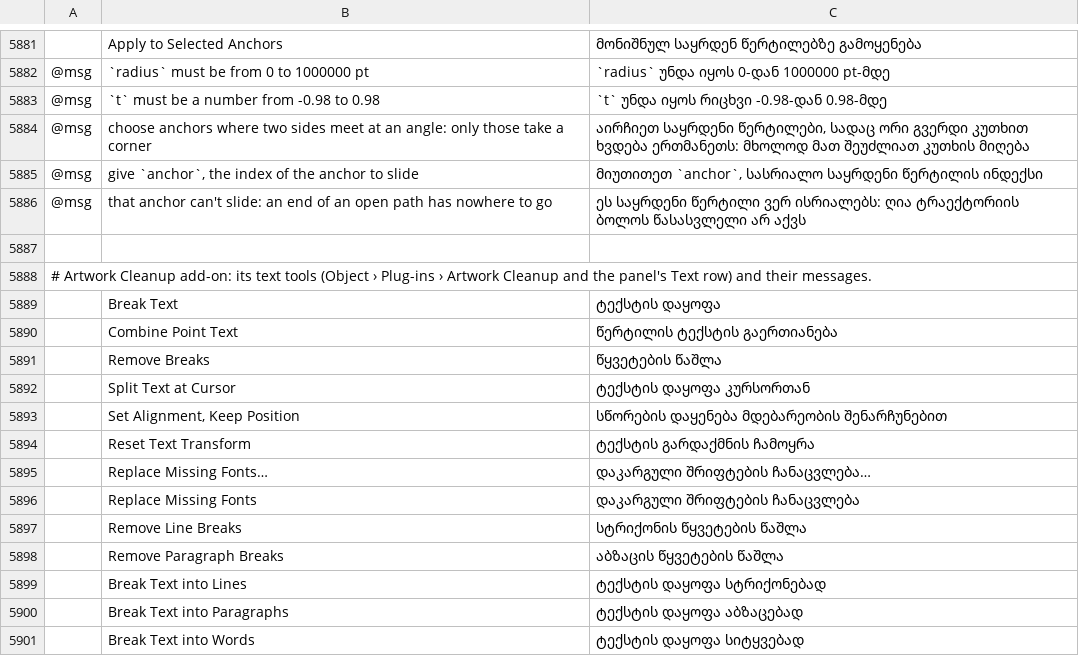
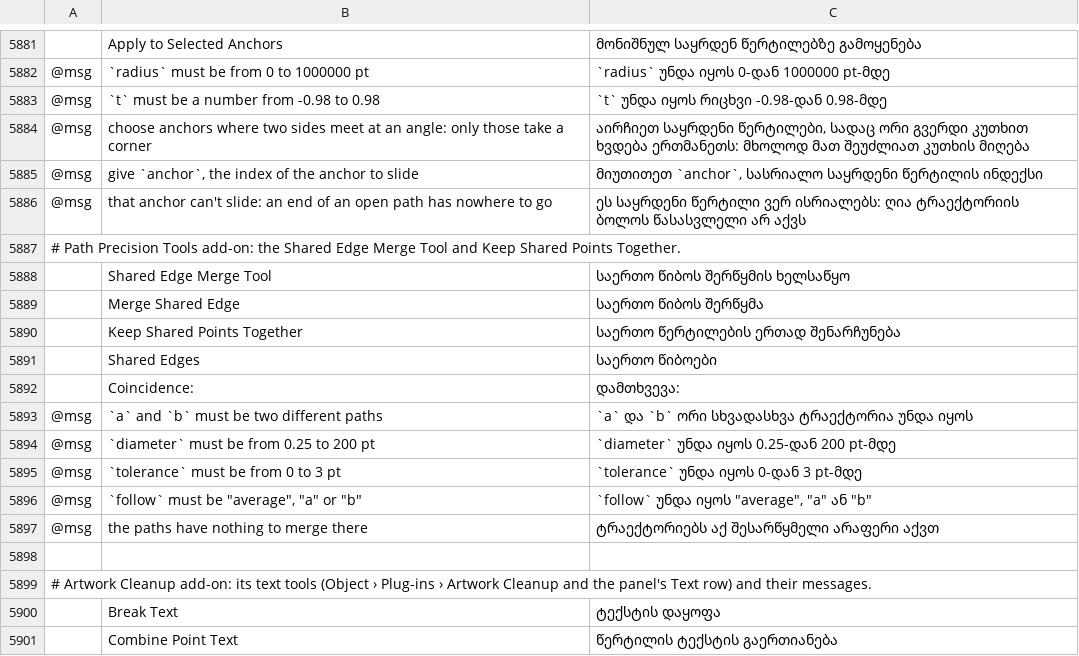
Before and after one commit to B-EtterDigital/C0vectorcraft, a TSV file: crates/ui-egui/src/i18n/ka.tsv, drawn as a sheet; only a part is shown, gaps mark what is left out; the shorter side is filled out with more unchanged rows; the diff names each change by its address in the sheet, - before the commit and + after, or states it on an @@ line.

Commit message:
Add-ons: Path Precision Tools — Shared Edge Merge
Path Precision Tools gains the Shared Edge Merge Tool, kept out of the
toolbars (All Tools drawer and Object › Plug-ins › Path Precision Tools,
no shortcut), and Keep Shared Points Together:

- Shared Edge Merge Tool (sharedEdge): over two paths touching at two
  coincident anchors (tolerance 0 to 3 pt) hovering shows the two
  stretches and the merged edge; a click replaces both with it, half way
  between them, or following the upper (Shift) or lower (Alt) path. Both
  paths stay closed or open, anchors either stretch has inside are
  matched on the other, one undo step.
- Making ends: near anchors meet on a click and an anchor one path lacks
  is added to match; Shift+Alt asks for this inside a stretch.
- Keep Shared Points Together: an option that makes Slide Anchor Along
  Path, Extend Path and Set Anchor take coincident anchors along. Nothing
  else in the app changes.
- Shared Edges section in the Anchor Inspector: brush diameter,
  coincidence and the option.
- Commands addon.pathtools.mergeEdge and movePointsTogether, params
  validated and covered by the command sweep.
- Cursor stand-in, catalog rows in every language, docs and tests.

```diff
--- a/crates/ui-egui/src/i18n/ka.tsv
+++ b/crates/ui-egui/src/i18n/ka.tsv
+row 5887: # Path Precision Tools add-on: the Shared Edge Merge Tool and Keep Shared Points Together.
+row 5888:  | Shared Edge Merge Tool | საერთო წიბოს შერწყმის ხელსაწყო
+row 5889:  | Merge Shared Edge | საერთო წიბოს შერწყმა
+row 5890:  | Keep Shared Points Together | საერთო წერტილების ერთად შენარჩუნება
+row 5891:  | Shared Edges | საერთო წიბოები
+row 5892:  | Coincidence: | დამთხვევა:
+row 5893: @msg | `a` and `b` must be two different paths | `a` და `b` ორი სხვადასხვა ტრაექტორია უნდა იყოს
+row 5894: @msg | `diameter` must be from 0.25 to 200 pt | `diameter` უნდა იყოს 0.25-დან 200 pt-მდე
+row 5895: @msg | `tolerance` must be from 0 to 3 pt | `tolerance` უნდა იყოს 0-დან 3 pt-მდე
+row 5896: @msg | `follow` must be "average", "a" or "b" | `follow` უნდა იყოს "average", "a" ან "b"
+row 5897: @msg | the paths have nothing to merge there | ტრაექტორიებს აქ შესარწყმელი არაფერი აქვთ
```
Also changed, not shown: crates/ui-egui/src/i18n/bg.tsv, crates/ui-egui/src/i18n/el.tsv, 50 other files.
